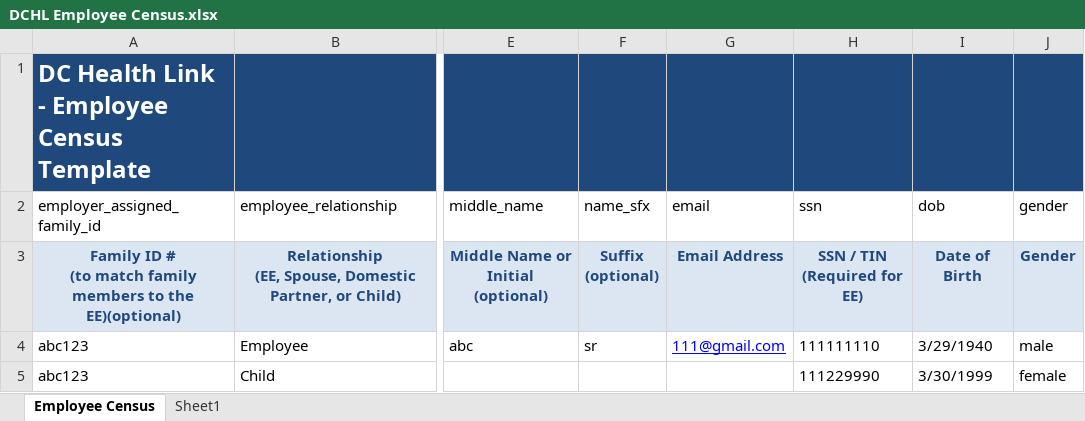
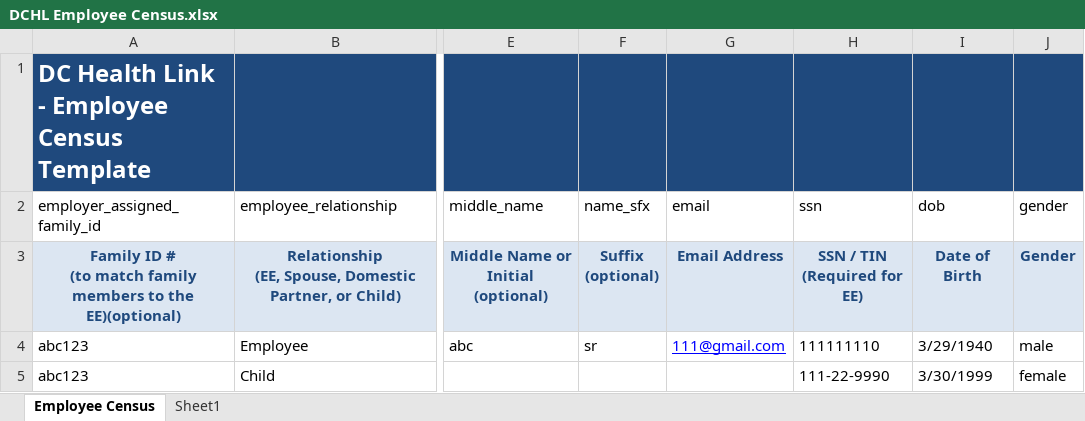
Before and after one commit to ideacrew/enroll, an Excel workbook: spec/test_data/census_employee_import/DCHL Employee Census.xlsx, sheet Employee Census, drawn as a sheet; only a part is shown, gaps mark what is left out; values as stored, in another font and other column widths than the file's, no borders; conditional formats not drawn; the diff names each change by its address in the sheet, - before the commit and + after, or states it on an @@ line.

Commit message:
Ref #3043 - updated excel template. @sheet.last_row now gives correct count of rows

```diff
--- a/spec/test_data/census_employee_import/DCHL Employee Census.xlsx (sheet Employee Census)
+++ b/spec/test_data/census_employee_import/DCHL Employee Census.xlsx (sheet Employee Census)
-H5 (ssn): 111229990
+H5 (ssn): 111-22-9990
```
Also changed, not shown: spec/test_data/spreadsheet_templates/DCHL Employee Census.xlsx, 1 other file.
